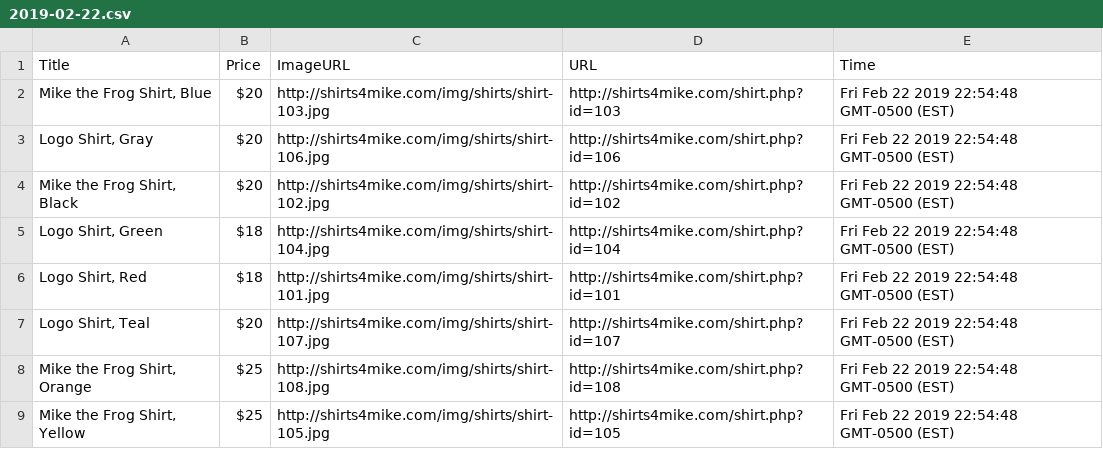
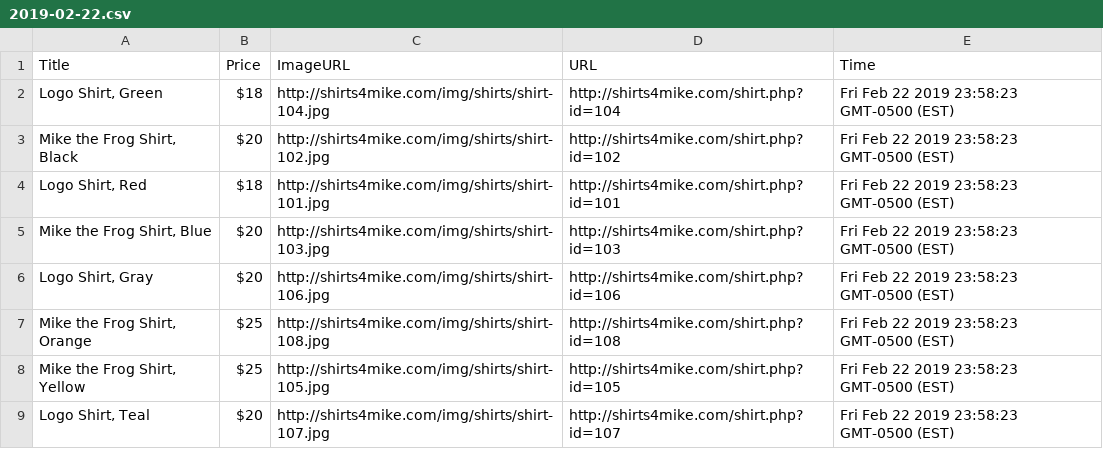
Before and after one commit to EdnGG/project5-treehouse, a CSV file: data/2019-02-22.csv, drawn as a sheet.

```diff
--- a/data/2019-02-22.csv
+++ b/data/2019-02-22.csv
@@ -1,9 +1,9 @@
 "Title","Price","ImageURL","URL","Time"
-"Mike the Frog Shirt, Blue","$20","http://shirts4mike.com/img/shirts/shirt-103.jpg","http://shirts4mike.com/shirt.php?id=103","Fri Feb 22 2019 22:54:48 GMT-0500 (EST)"
-"Logo Shirt, Gray","$20","http://shirts4mike.com/img/shirts/shirt-106.jpg","http://shirts4mike.com/shirt.php?id=106","Fri Feb 22 2019 22:54:48 GMT-0500 (EST)"
-"Mike the Frog Shirt, Black","$20","http://shirts4mike.com/img/shirts/shirt-102.jpg","http://shirts4mike.com/shirt.php?id=102","Fri Feb 22 2019 22:54:48 GMT-0500 (EST)"
-"Logo Shirt, Green","$18","http://shirts4mike.com/img/shirts/shirt-104.jpg","http://shirts4mike.com/shirt.php?id=104","Fri Feb 22 2019 22:54:48 GMT-0500 (EST)"
-"Logo Shirt, Red","$18","http://shirts4mike.com/img/shirts/shirt-101.jpg","http://shirts4mike.com/shirt.php?id=101","Fri Feb 22 2019 22:54:48 GMT-0500 (EST)"
-"Logo Shirt, Teal","$20","http://shirts4mike.com/img/shirts/shirt-107.jpg","http://shirts4mike.com/shirt.php?id=107","Fri Feb 22 2019 22:54:48 GMT-0500 (EST)"
-"Mike the Frog Shirt, Orange","$25","http://shirts4mike.com/img/shirts/shirt-108.jpg","http://shirts4mike.com/shirt.php?id=108","Fri Feb 22 2019 22:54:48 GMT-0500 (EST)"
-"Mike the Frog Shirt, Yellow","$25","http://shirts4mike.com/img/shirts/shirt-105.jpg","http://shirts4mike.com/shirt.php?id=105","Fri Feb 22 2019 22:54:48 GMT-0500 (EST)"
+"Logo Shirt, Green","$18","http://shirts4mike.com/img/shirts/shirt-104.jpg","http://shirts4mike.com/shirt.php?id=104","Fri Feb 22 2019 23:58:23 GMT-0500 (EST)"
+"Mike the Frog Shirt, Black","$20","http://shirts4mike.com/img/shirts/shirt-102.jpg","http://shirts4mike.com/shirt.php?id=102","Fri Feb 22 2019 23:58:23 GMT-0500 (EST)"
+"Logo Shirt, Red","$18","http://shirts4mike.com/img/shirts/shirt-101.jpg","http://shirts4mike.com/shirt.php?id=101","Fri Feb 22 2019 23:58:23 GMT-0500 (EST)"
+"Mike the Frog Shirt, Blue","$20","http://shirts4mike.com/img/shirts/shirt-103.jpg","http://shirts4mike.com/shirt.php?id=103","Fri Feb 22 2019 23:58:23 GMT-0500 (EST)"
+"Logo Shirt, Gray","$20","http://shirts4mike.com/img/shirts/shirt-106.jpg","http://shirts4mike.com/shirt.php?id=106","Fri Feb 22 2019 23:58:23 GMT-0500 (EST)"
+"Mike the Frog Shirt, Orange","$25","http://shirts4mike.com/img/shirts/shirt-108.jpg","http://shirts4mike.com/shirt.php?id=108","Fri Feb 22 2019 23:58:23 GMT-0500 (EST)"
+"Mike the Frog Shirt, Yellow","$25","http://shirts4mike.com/img/shirts/shirt-105.jpg","http://shirts4mike.com/shirt.php?id=105","Fri Feb 22 2019 23:58:23 GMT-0500 (EST)"
+"Logo Shirt, Teal","$20","http://shirts4mike.com/img/shirts/shirt-107.jpg","http://shirts4mike.com/shirt.php?id=107","Fri Feb 22 2019 23:58:23 GMT-0500 (EST)"
```
Also changed, not shown: 1 other file.
